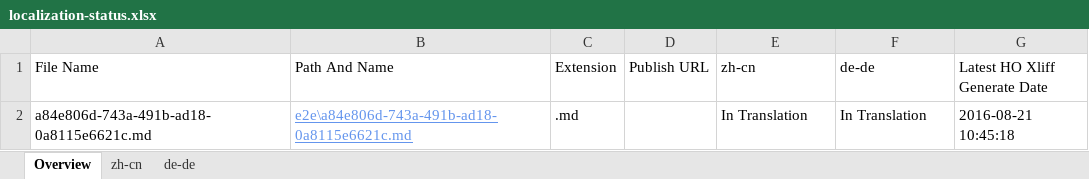
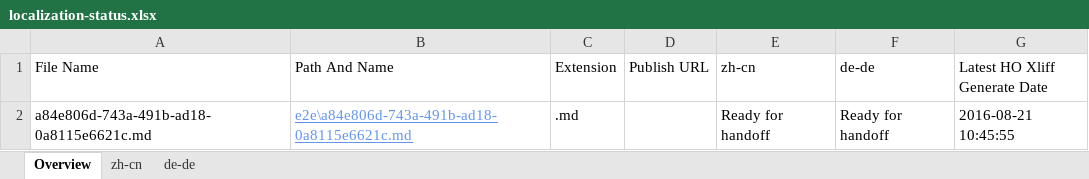
Before and after one commit to OpenLocalizationTestOrg/ol-test0-handback, an Excel workbook: ol-handback/OpenLocalizationTestOrg/ol-test0/ci/localization-status.xlsx, sheet Overview, drawn as a sheet; values as stored, in another font and other column widths than the file's, no borders; table styles not drawn; the diff names each change by its address in the sheet, - before the commit and + after, or states it on an @@ line.

Commit message:
Generate Report for Handoff

```diff
--- a/ol-handback/OpenLocalizationTestOrg/ol-test0/ci/localization-status.xlsx (sheet Overview)
+++ b/ol-handback/OpenLocalizationTestOrg/ol-test0/ci/localization-status.xlsx (sheet Overview)
-E2 (zh-cn): In Translation
+E2 (zh-cn): Ready for handoff
-F2 (de-de): In Translation
+F2 (de-de): Ready for handoff
-G2 (Latest HO Xliff Generate Date): 2016-08-21 10:45:18
+G2 (Latest HO Xliff Generate Date): 2016-08-21 10:45:55
```
Also changed, not shown: sheet zh-cn, sheet de-de.
